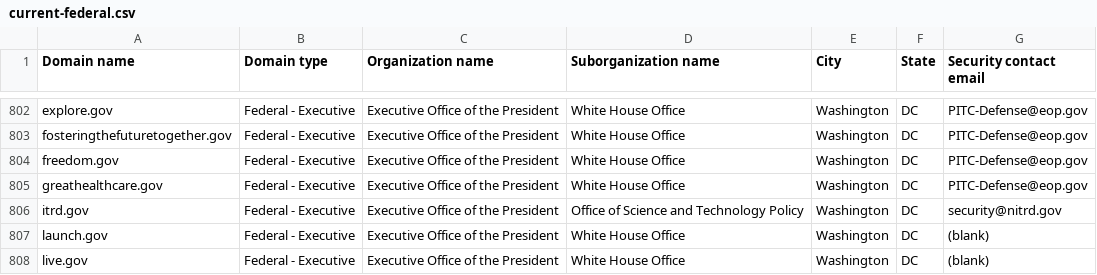
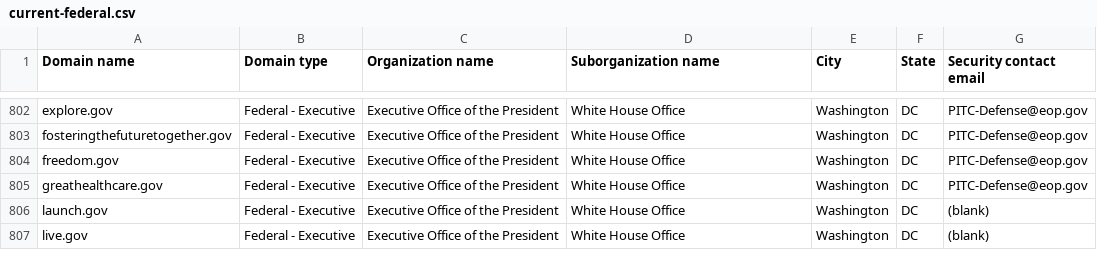
Before and after one commit to zandercymatics/dotgov-data, a CSV file: current-federal.csv, drawn as a sheet; only a part is shown, gaps mark what is left out; the diff names each change by its address in the sheet, - before the commit and + after, or states it on an @@ line.

Commit message:
Flat: latest data (2026-05-20T07:29:42.843Z) {   "date": "2026-05-20T07:29:42.843Z",   "files": [     {       "name": "current-federal.csv",       "deltaBytes": -137,       "source": "https://manage.get.gov/api/v1/get-report/current-federal"     },     {       "name": "current-full.csv",       "deltaBytes": 426,       "source": "https://manage.get.gov/api/v1/get-report/current-full"     }   ] }

```diff
--- a/current-federal.csv
+++ b/current-federal.csv
-row 806: itrd.gov | Federal - Executive | Executive Office of the President | Office of Science and Technology Policy | Washington | DC | security@nitrd.gov
```
Also changed, not shown: 1 other file.
